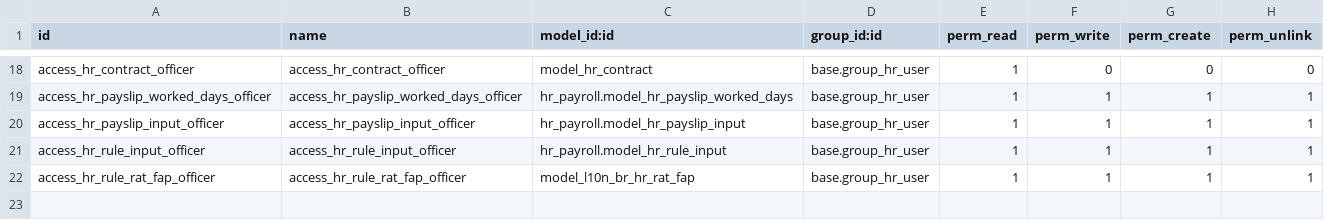
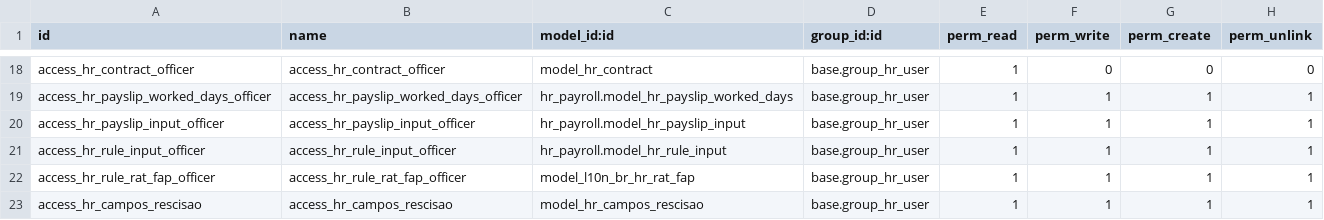
Before and after one commit to odoo-brazil/odoo-brazil-hr, a CSV file: l10n_br_hr_payroll/security/ir.model.access.csv, drawn as a sheet; only a part is shown, gaps mark what is left out; the diff names each change by its address in the sheet, - before the commit and + after, or states it on an @@ line.

```diff
--- a/l10n_br_hr_payroll/security/ir.model.access.csv
+++ b/l10n_br_hr_payroll/security/ir.model.access.csv
+row 23: access_hr_campos_rescisao | access_hr_campos_rescisao | model_hr_campos_rescisao | base.group_hr_user | 1 | 1 | 1 | 1
```
Also changed, not shown: 4 other files.
